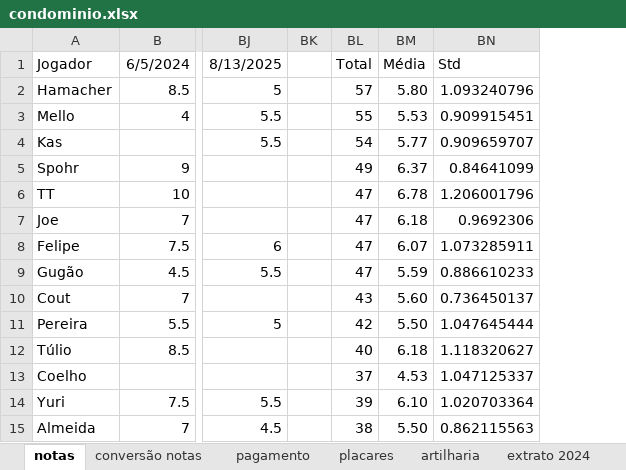
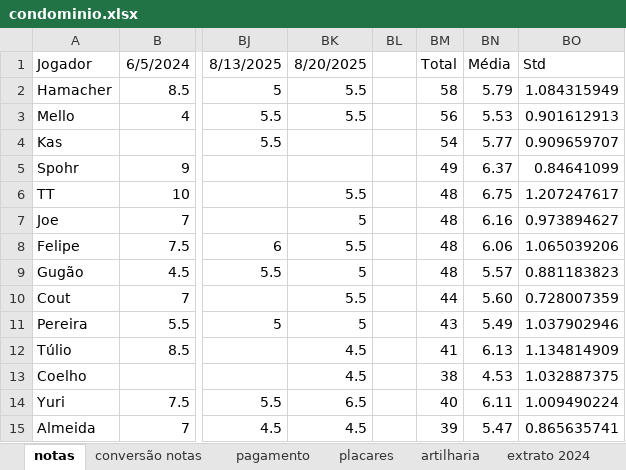
Before and after one commit to PHamacher/dashboard-pelada, an Excel workbook: data/condominio.xlsx, sheet notas, drawn as a sheet; only a part is shown, gaps mark what is left out; values as stored, in another font and other column widths than the file's, no borders; conditional formats not drawn; addresses are those after the commit; the diff covers the shown part only; the diff names each change by its address in the sheet, - before the commit and + after, or states it on an @@ line.

Commit message:
20/8/2025

```diff
--- a/data/condominio.xlsx (sheet notas)
+++ b/data/condominio.xlsx (sheet notas)
+column BK, rows 1-15: 8/20/2025 | 5.5 | 5.5 |  |  | 5.5 | 5 | 5.5 | 5 | 5.5 | 5 | 4.5 | 4.5 | 6.5 | 4.5
-BM2: 57
+BM2: 58
-BN2: 5.80
+BN2: 5.79
-BO2: 1.093240796
+BO2: 1.084315949
-BM3: 55
+BM3: 56
-BO3: 0.909915451
+BO3: 0.901612913
-BM6:BM9: 47
+BM6:BM9: 48
-BN6: 6.78
+BN6: 6.75
-BO6: 1.206001796
+BO6: 1.207247617
-BN7: 6.18
+BN7: 6.16
-BO7: 0.9692306
+BO7: 0.973894627
-BN8: 6.07
+BN8: 6.06
-BO8: 1.073285911
+BO8: 1.065039206
-BN9: 5.59
+BN9: 5.57
-BO9: 0.886610233
+BO9: 0.881183823
-BM10: 43
+BM10: 44
-BO10: 0.736450137
+BO10: 0.728007359
-BM11: 42
+BM11: 43
-BN11: 5.50
+BN11: 5.49
-BO11: 1.047645444
+BO11: 1.037902946
-BM12: 40
+BM12: 41
-BN12: 6.18
+BN12: 6.13
-BO12: 1.118320627
+BO12: 1.134814909
-BM13: 37
+BM13: 38
-BO13: 1.047125337
+BO13: 1.032887375
-BM14: 39
+BM14: 40
-BN14: 6.10
+BN14: 6.11
-BO14: 1.020703364
+BO14: 1.009490224
-BM15: 38
+BM15: 39
-BN15: 5.50
+BN15: 5.47
-BO15: 0.862115563
+BO15: 0.865635741
```
Also changed, not shown: 18 edited cells elsewhere in this sheet, sheet placares, sheet artilharia, formulas that keep their value.
